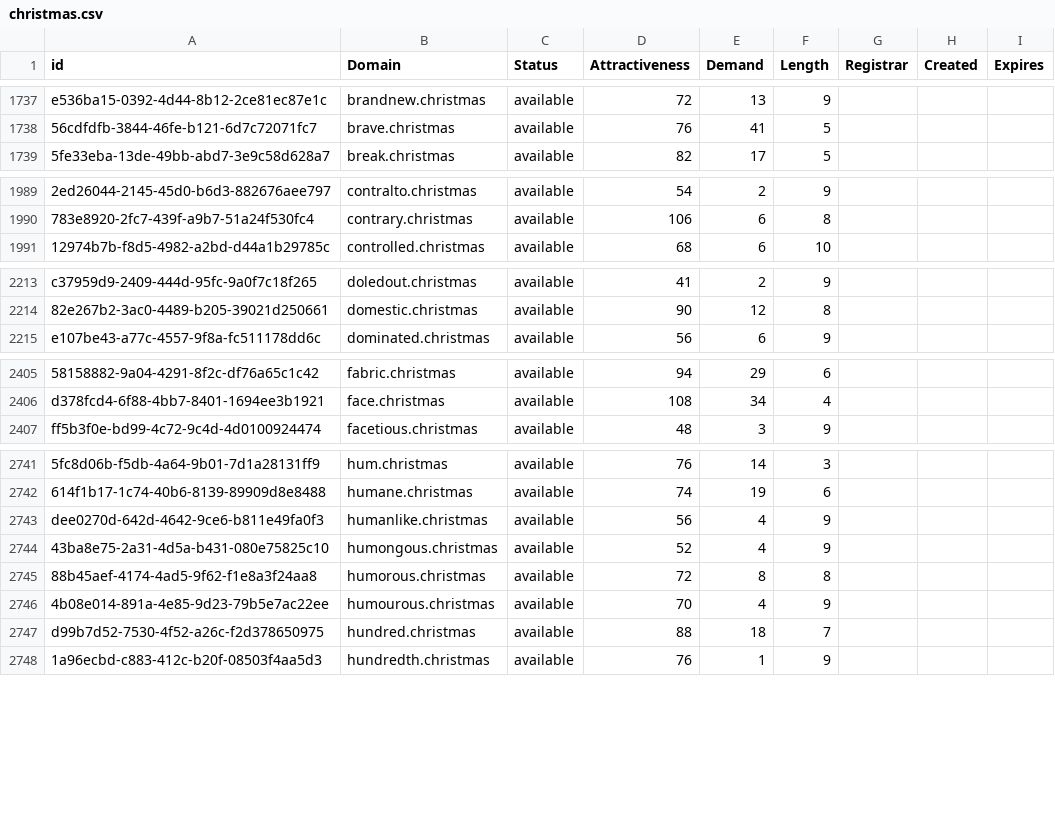
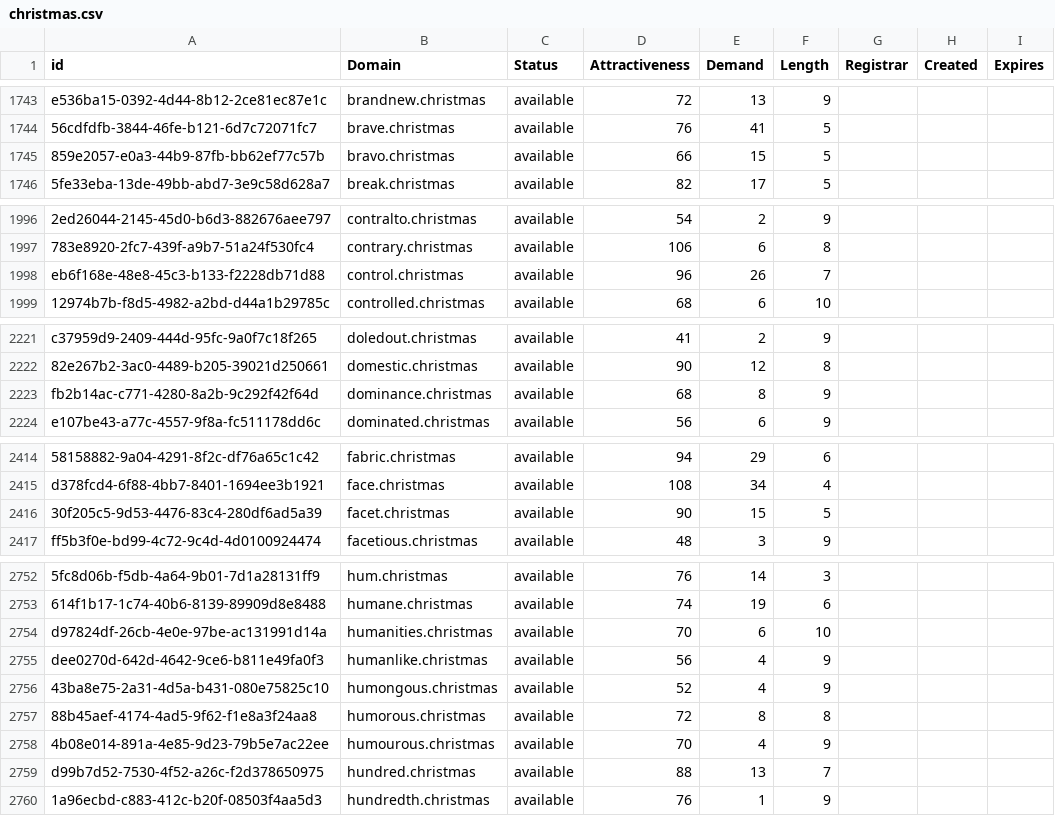
Before and after one commit to UniqueDomains/christmas-oneword-domains, a CSV file: christmas.csv, drawn as a sheet; only a part is shown, gaps mark what is left out; addresses are those after the commit; the diff covers the shown part only; the diff names each change by its address in the sheet, - before the commit and + after, or states it on an @@ line.

```diff
--- a/christmas.csv
+++ b/christmas.csv
+row 1745: 859e2057-e0a3-44b9-87fb-bb62ef77c57b | bravo.christmas | available | 66 | 15 | 5
+row 1998: eb6f168e-48e8-45c3-b133-f2228db71d88 | control.christmas | available | 96 | 26 | 7
+row 2223: fb2b14ac-c771-4280-8a2b-9c292f42f64d | dominance.christmas | available | 68 | 8 | 9
+row 2416: 30f205c5-9d53-4476-83c4-280df6ad5a39 | facet.christmas | available | 90 | 15 | 5
+row 2754: d97824df-26cb-4e0e-97be-ac131991d14a | humanities.christmas | available | 70 | 6 | 10
-E2759 (Demand): 18
+E2759 (Demand): 13
```
Also changed, not shown: 13 added rows and 31 edited cells elsewhere in this file, 2 other files.
